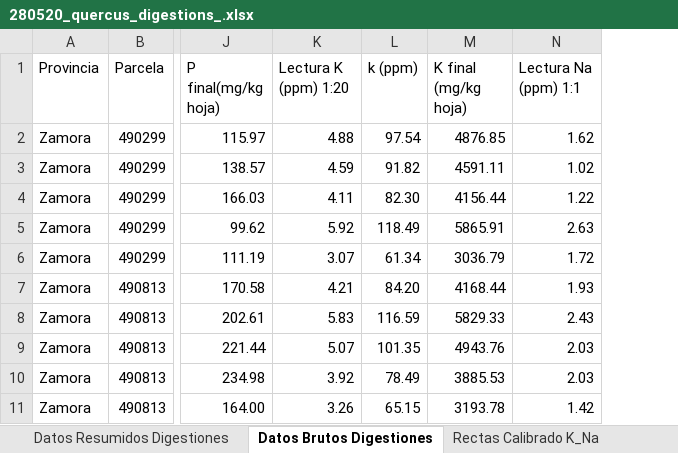
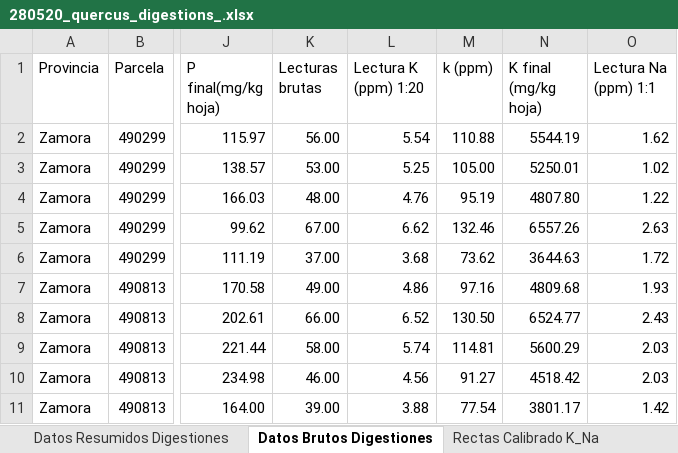
Before and after one commit to aureliodiazherraiz/quercus_informations, an Excel workbook: Inputs_database/280520_quercus_digestions_.xlsx, sheet Datos Brutos Digestiones, drawn as a sheet; only a part is shown, gaps mark what is left out; values as stored, in another font and other column widths than the file's, no cell formats; addresses are those after the commit; the diff covers the shown part only; the diff names each change by its address in the sheet, - before the commit and + after, or states it on an @@ line.

```diff
--- a/Inputs_database/280520_quercus_digestions_.xlsx (sheet Datos Brutos Digestiones)
+++ b/Inputs_database/280520_quercus_digestions_.xlsx (sheet Datos Brutos Digestiones)
+column K (Lecturas brutas), rows 2-11: 56.00 | 53.00 | 48.00 | 67.00 | 37.00 | 49.00 | 66.00 | 58.00 | 46.00 | 39.00
-L2 (Lectura K (ppm) 1:20): 4.88
+L2 (Lectura K (ppm) 1:20): 5.54
-M2 (k (ppm)): 97.54
+M2 (k (ppm)): 110.88
-N2 (K final (mg/kg hoja)): 4876.85
+N2 (K final (mg/kg hoja)): 5544.19
-L3 (Lectura K (ppm) 1:20): 4.59
+L3 (Lectura K (ppm) 1:20): 5.25
-M3 (k (ppm)): 91.82
+M3 (k (ppm)): 105.00
-N3 (K final (mg/kg hoja)): 4591.11
+N3 (K final (mg/kg hoja)): 5250.01
-L4 (Lectura K (ppm) 1:20): 4.11
+L4 (Lectura K (ppm) 1:20): 4.76
-M4 (k (ppm)): 82.30
+M4 (k (ppm)): 95.19
-N4 (K final (mg/kg hoja)): 4156.44
+N4 (K final (mg/kg hoja)): 4807.80
-L5 (Lectura K (ppm) 1:20): 5.92
+L5 (Lectura K (ppm) 1:20): 6.62
-M5 (k (ppm)): 118.49
+M5 (k (ppm)): 132.46
-N5 (K final (mg/kg hoja)): 5865.91
+N5 (K final (mg/kg hoja)): 6557.26
-L6 (Lectura K (ppm) 1:20): 3.07
+L6 (Lectura K (ppm) 1:20): 3.68
-M6 (k (ppm)): 61.34
+M6 (k (ppm)): 73.62
-N6 (K final (mg/kg hoja)): 3036.79
+N6 (K final (mg/kg hoja)): 3644.63
-L7 (Lectura K (ppm) 1:20): 4.21
+L7 (Lectura K (ppm) 1:20): 4.86
-M7 (k (ppm)): 84.20
+M7 (k (ppm)): 97.16
-N7 (K final (mg/kg hoja)): 4168.44
+N7 (K final (mg/kg hoja)): 4809.68
-L8 (Lectura K (ppm) 1:20): 5.83
+L8 (Lectura K (ppm) 1:20): 6.52
-M8 (k (ppm)): 116.59
+M8 (k (ppm)): 130.50
-N8 (K final (mg/kg hoja)): 5829.33
+N8 (K final (mg/kg hoja)): 6524.77
-L9 (Lectura K (ppm) 1:20): 5.07
+L9 (Lectura K (ppm) 1:20): 5.74
-M9 (k (ppm)): 101.35
+M9 (k (ppm)): 114.81
-N9 (K final (mg/kg hoja)): 4943.76
+N9 (K final (mg/kg hoja)): 5600.29
-L10 (Lectura K (ppm) 1:20): 3.92
+L10 (Lectura K (ppm) 1:20): 4.56
-M10 (k (ppm)): 78.49
+M10 (k (ppm)): 91.27
-N10 (K final (mg/kg hoja)): 3885.53
+N10 (K final (mg/kg hoja)): 4518.42
-L11 (Lectura K (ppm) 1:20): 3.26
+L11 (Lectura K (ppm) 1:20): 3.88
-M11 (k (ppm)): 65.15
+M11 (k (ppm)): 77.54
-N11 (K final (mg/kg hoja)): 3193.78
+N11 (K final (mg/kg hoja)): 3801.17
```
Also changed, not shown: 420 edited cells elsewhere in this sheet, sheet Datos Resumidos Digestiones, sheet Rectas Calibrado K_Na, cell formats, formulas that keep their value, charts or pictures, 4 other files.
